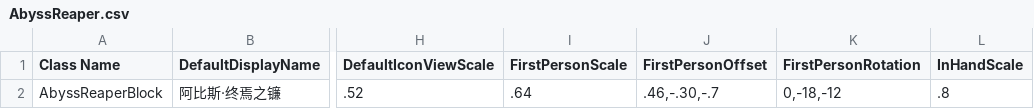
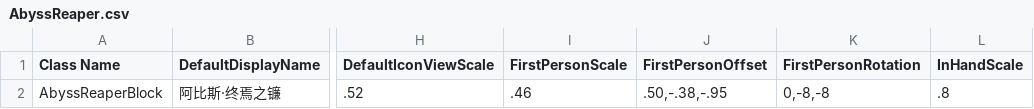
Before and after one commit to godblessmezyan-art/Survivalcraft2, a CSV file: SCIE-Port/src/SCIEPort/Assets/Blocks/AbyssReaper.csv, drawn as a sheet; only a part is shown, gaps mark what is left out; the diff names each change by its address in the sheet, - before the commit and + after, or states it on an @@ line.

Commit message:
fix(scie): correct Abyss touch charging and refine scythe visuals v0.16.1
Sample completed touch/gamepad input at Input+1 before native player actions, rather than the mouse-only UpdateInput hook. Preserve touch Hold duration and show charging progress. Verify native IL placement and 38 combat assertions.

Bake an inward blade orientation, remove the shard chain, add faceted dark steel and narrow directional highlights, and expose a two-sided black void iris with small emissive edges. Update first-person framing and software previews.

Release, native import, geometry, existing suites and package validation passed. Updated Android appearance and touch behavior remain pending device revalidation.

```diff
--- a/SCIE-Port/src/SCIEPort/Assets/Blocks/AbyssReaper.csv
+++ b/SCIE-Port/src/SCIEPort/Assets/Blocks/AbyssReaper.csv
-I2 (FirstPersonScale): .64
+I2 (FirstPersonScale): .46
-J2 (FirstPersonOffset): .46,-.30,-.7
+J2 (FirstPersonOffset): .50,-.38,-.95
-K2 (FirstPersonRotation): 0,-18,-12
+K2 (FirstPersonRotation): 0,-8,-8
```
Also changed, not shown: 27 other files.
